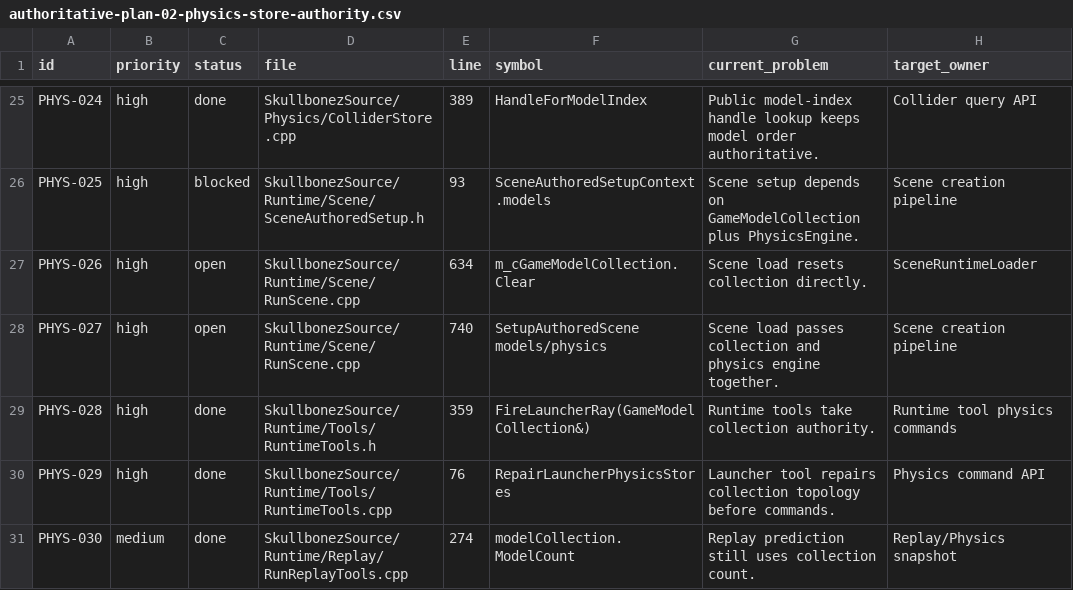
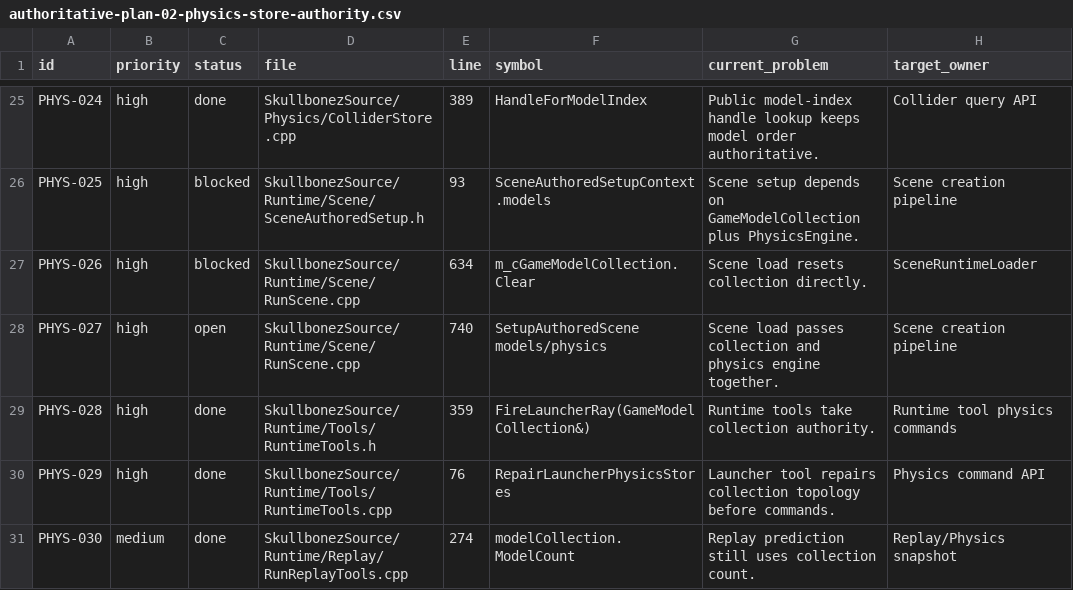
Before and after one commit to skullbonez/SkullbonezCore, a CSV file: Agentic/Plans/In_Progress/authoritative-plan-02-physics-store-authority.csv, drawn as a sheet; only a part is shown, gaps mark what is left out; the diff names each change by its address in the sheet, - before the commit and + after, or states it on an @@ line.

Commit message:
docs: block scene loader reset row
Mark PHYS-026 blocked. Scene load and generated-count reset still call GameModelCollection::Clear directly, and moving reset ownership into SceneRuntimeLoader requires coordinating PHYS-018 subsystem reset split plus replay/profiler follow-up behavior.

Validation: ledger-only update; no repository validation required.

```diff
--- a/Agentic/Plans/In_Progress/authoritative-plan-02-physics-store-authority.csv
+++ b/Agentic/Plans/In_Progress/authoritative-plan-02-physics-store-authority.csv
-C27 (status): open
+C27 (status): blocked
```
